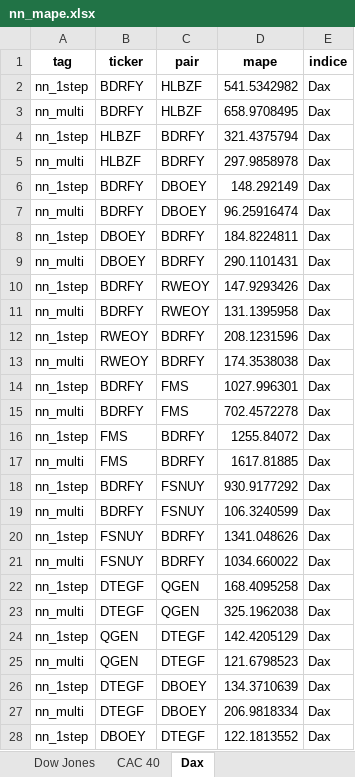
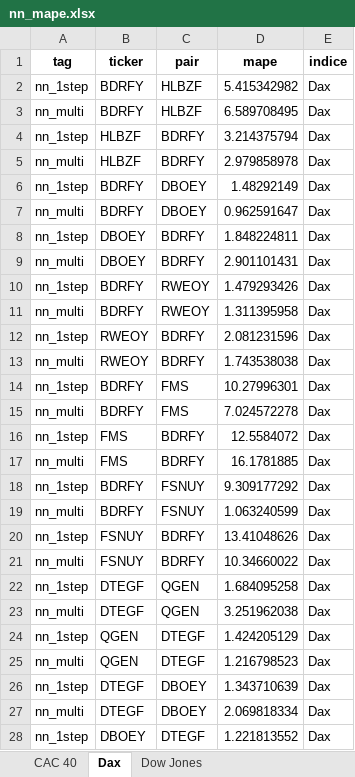
Before and after one commit to alrzJml/advanced_econ, an Excel workbook: project/02_vecm_vs_neurals/nn_mape.xlsx, sheet Dax, drawn as a sheet; only a part is shown; values as stored, in another font and other column widths than the file's, no borders; the diff covers the shown part only; the diff names each change by its address in the sheet, - before the commit and + after, or states it on an @@ line.

```diff
--- a/project/02_vecm_vs_neurals/nn_mape.xlsx (sheet Dax)
+++ b/project/02_vecm_vs_neurals/nn_mape.xlsx (sheet Dax)
@@ sheet tab order changed: CAC 40 | Dax | Dow Jones @@
-D2 (mape): 541.5342982
+D2 (mape): 5.415342982
-D3 (mape): 658.9708495
+D3 (mape): 6.589708495
-D4 (mape): 321.4375794
+D4 (mape): 3.214375794
-D5 (mape): 297.9858978
+D5 (mape): 2.979858978
-D6 (mape): 148.292149
+D6 (mape): 1.48292149
-D7 (mape): 96.25916474
+D7 (mape): 0.962591647
-D8 (mape): 184.8224811
+D8 (mape): 1.848224811
-D9 (mape): 290.1101431
+D9 (mape): 2.901101431
-D10 (mape): 147.9293426
+D10 (mape): 1.479293426
-D11 (mape): 131.1395958
+D11 (mape): 1.311395958
-D12 (mape): 208.1231596
+D12 (mape): 2.081231596
-D13 (mape): 174.3538038
+D13 (mape): 1.743538038
-D14 (mape): 1027.996301
+D14 (mape): 10.27996301
-D15 (mape): 702.4572278
+D15 (mape): 7.024572278
-D16 (mape): 1255.84072
+D16 (mape): 12.5584072
-D17 (mape): 1617.81885
+D17 (mape): 16.1781885
-D18 (mape): 930.9177292
+D18 (mape): 9.309177292
-D19 (mape): 106.3240599
+D19 (mape): 1.063240599
-D20 (mape): 1341.048626
+D20 (mape): 13.41048626
-D21 (mape): 1034.660022
+D21 (mape): 10.34660022
-D22 (mape): 168.4095258
+D22 (mape): 1.684095258
-D23 (mape): 325.1962038
+D23 (mape): 3.251962038
-D24 (mape): 142.4205129
+D24 (mape): 1.424205129
-D25 (mape): 121.6798523
+D25 (mape): 1.216798523
-D26 (mape): 134.3710639
+D26 (mape): 1.343710639
-D27 (mape): 206.9818334
+D27 (mape): 2.069818334
-D28 (mape): 122.1813552
+D28 (mape): 1.221813552
```
Also changed, not shown: 493 edited cells elsewhere in this sheet, sheet CAC 40, sheet Dow Jones, 5 other files.
